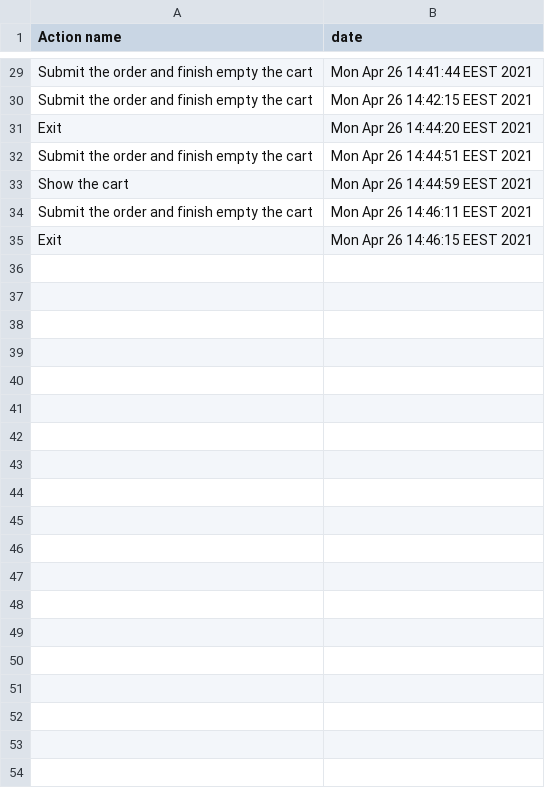
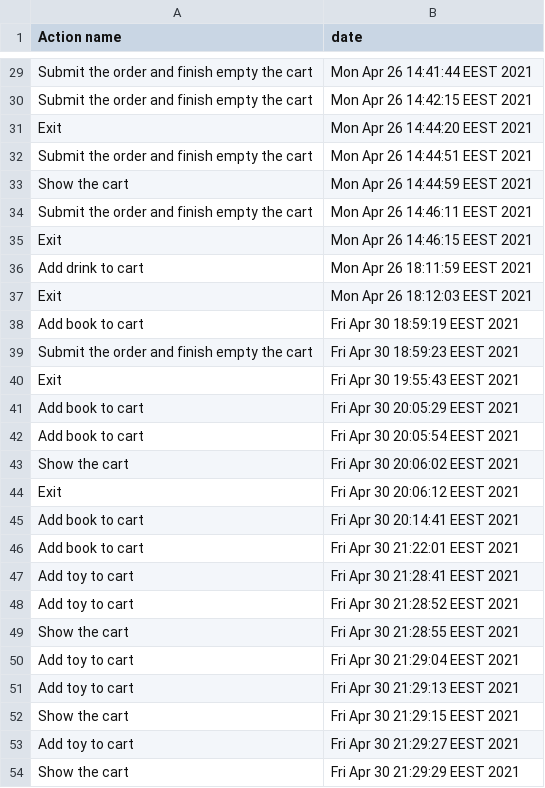
Before and after one commit to VMadalina/AEP-ShoppingList, a CSV file: src/com/company/Files/audit.csv, drawn as a sheet; only a part is shown, gaps mark what is left out; the diff covers the shown part only; the diff names each change by its address in the sheet, - before the commit and + after, or states it on an @@ line.

```diff
--- a/src/com/company/Files/audit.csv
+++ b/src/com/company/Files/audit.csv
+row 36: Add drink to cart | Mon Apr 26 18:11:59 EEST 2021
+row 37: Exit | Mon Apr 26 18:12:03 EEST 2021
+row 38: Add book to cart | Fri Apr 30 18:59:19 EEST 2021
+row 39: Submit the order and finish empty the cart | Fri Apr 30 18:59:23 EEST 2021
+row 40: Exit | Fri Apr 30 19:55:43 EEST 2021
+row 41: Add book to cart | Fri Apr 30 20:05:29 EEST 2021
+row 42: Add book to cart | Fri Apr 30 20:05:54 EEST 2021
+row 43: Show the cart | Fri Apr 30 20:06:02 EEST 2021
+row 44: Exit | Fri Apr 30 20:06:12 EEST 2021
+row 45: Add book to cart | Fri Apr 30 20:14:41 EEST 2021
+row 46: Add book to cart | Fri Apr 30 21:22:01 EEST 2021
+row 47: Add toy to cart | Fri Apr 30 21:28:41 EEST 2021
+row 48: Add toy to cart | Fri Apr 30 21:28:52 EEST 2021
+row 49: Show the cart | Fri Apr 30 21:28:55 EEST 2021
+row 50: Add toy to cart | Fri Apr 30 21:29:04 EEST 2021
+row 51: Add toy to cart | Fri Apr 30 21:29:13 EEST 2021
+row 52: Show the cart | Fri Apr 30 21:29:15 EEST 2021
+row 53: Add toy to cart | Fri Apr 30 21:29:27 EEST 2021
+row 54: Show the cart | Fri Apr 30 21:29:29 EEST 2021
```
Also changed, not shown: 29 added rows elsewhere in this file, src/com/company/Files/totals.csv, 18 other files.
